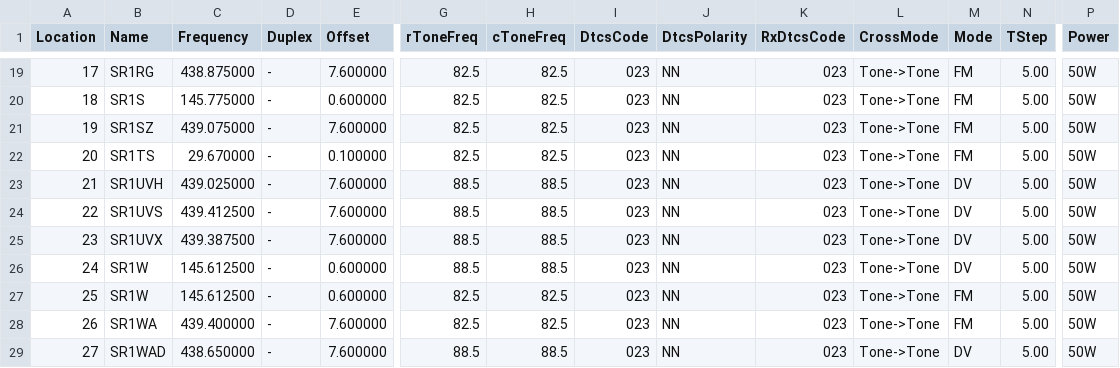
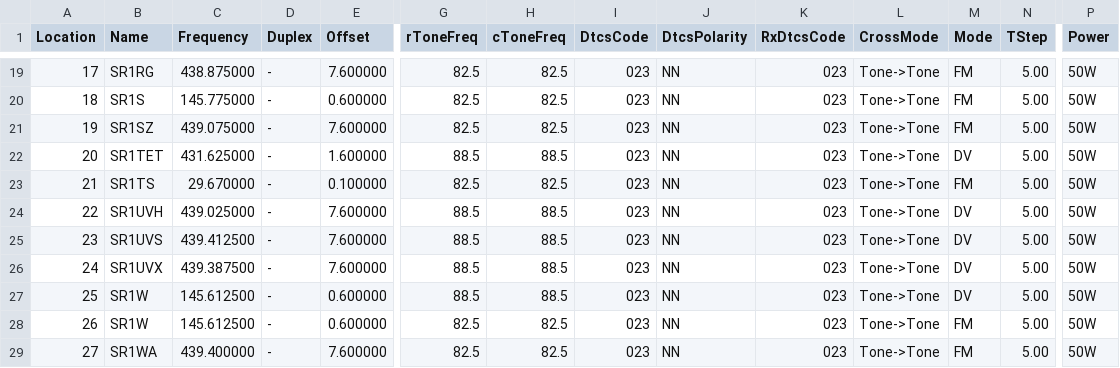
Before and after one commit to przemienniki/baza-przemiennikow, a CSV file: przemienniki-chirp.csv, drawn as a sheet; only a part is shown, gaps mark what is left out; the shorter side is filled out with more unchanged rows; addresses are those after the commit; rows hold the shown columns only; the diff names each change by its address in the sheet, - before the commit and + after, or states it on an @@ line.

```diff
--- a/przemienniki-chirp.csv
+++ b/przemienniki-chirp.csv
+row 22: 20 | SR1TET | 431.625000 | - | 1.600000 | 88.5 | 88.5 | 023 | NN | 023 | Tone->Tone | DV | 5.00 | 50W
@@ column A (Location) renumbered from row 23 down @@
```
Also changed, not shown: przemienniki.csv, 1 other file.
